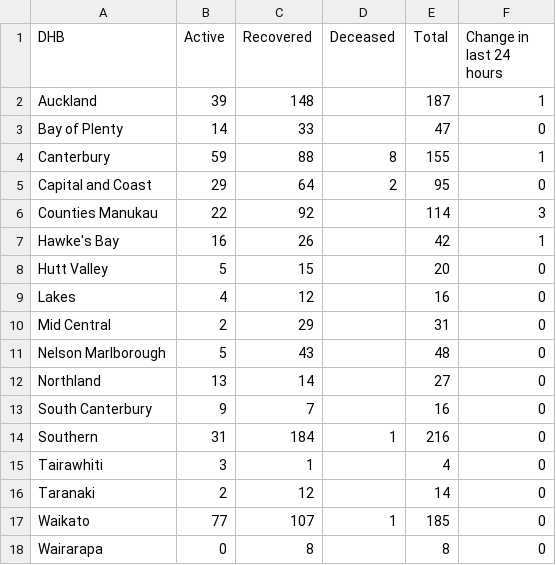
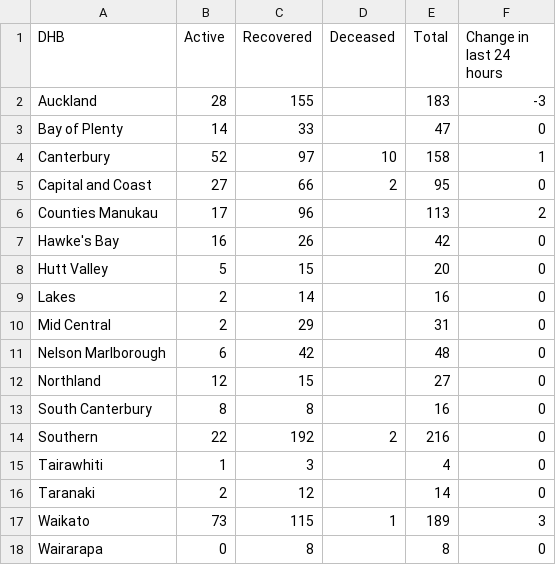
Before and after one commit to UoA-eResearch/nz-covid19-data-auto, a CSV file: cases_by_DHB.csv, drawn as a sheet; only a part is shown; the diff covers the shown part only.

Commit message:
auto update from covid-caselist-23april.xlsx

```diff
--- a/cases_by_DHB.csv
+++ b/cases_by_DHB.csv
@@ -1,18 +1,18 @@
 DHB,Active,Recovered,Deceased,Total,Change in last 24 hours
-Auckland,39,148,,187,1
+Auckland,28,155,,183,-3
 Bay of Plenty,14,33,,47,0
-Canterbury,59,88,8,155,1
-Capital and Coast,29,64,2,95,0
-Counties Manukau,22,92,,114,3
-Hawke's Bay,16,26,,42,1
+Canterbury,52,97,10,158,1
+Capital and Coast,27,66,2,95,0
+Counties Manukau,17,96,,113,2
+Hawke's Bay,16,26,,42,0
 Hutt Valley,5,15,,20,0
-Lakes,4,12,,16,0
+Lakes,2,14,,16,0
 Mid Central,2,29,,31,0
-Nelson Marlborough,5,43,,48,0
-Northland,13,14,,27,0
-South Canterbury,9,7,,16,0
-Southern,31,184,1,216,0
-Tairawhiti,3,1,,4,0
+Nelson Marlborough,6,42,,48,0
+Northland,12,15,,27,0
+South Canterbury,8,8,,16,0
+Southern,22,192,2,216,0
+Tairawhiti,1,3,,4,0
 Taranaki,2,12,,14,0
-Waikato,77,107,1,185,0
+Waikato,73,115,1,189,3
 Wairarapa,0,8,,8,0
```
Also changed, not shown: 9 edited cells elsewhere in this file.
